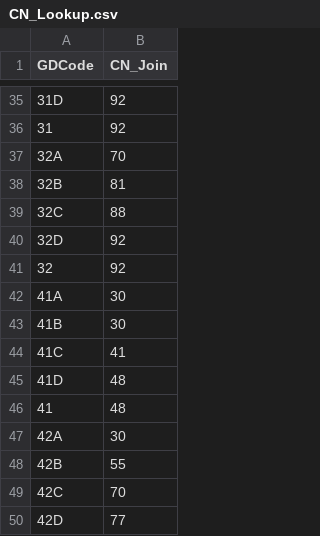
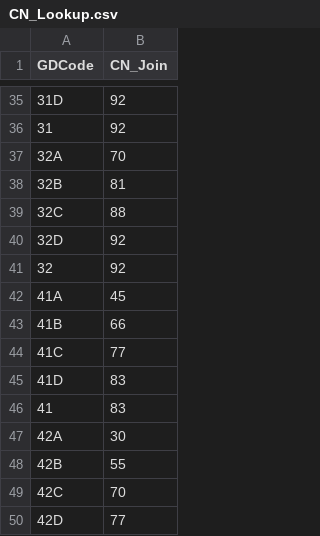
Before and after one commit to ar-siddiqui/curve_number_generator, a CSV file: CN_Lookup.csv, drawn as a sheet; only a part is shown, gaps mark what is left out.

Commit message:
Update CN for forest based on Woods value
https://directives.sc.egov.usda.gov/OpenNonWebContent.aspx?content=17758.wba

```diff
--- a/CN_Lookup.csv
+++ b/CN_Lookup.csv
@@ -41,7 +41,7 @@
 32,92
-41A,30
-41B,30
-41C,41
-41D,48
-41,48
+41A,45
+41B,66
+41C,77
+41D,83
+41,83
 42A,30
```
